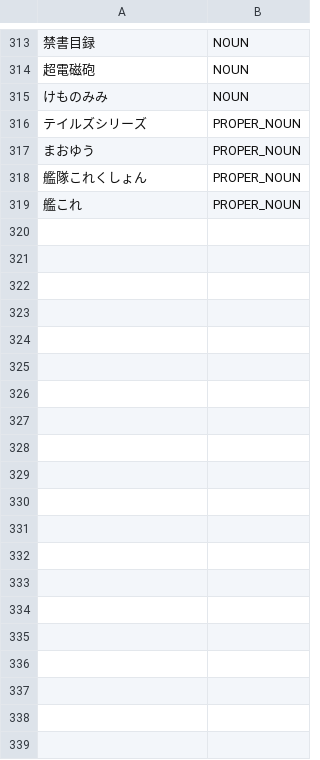
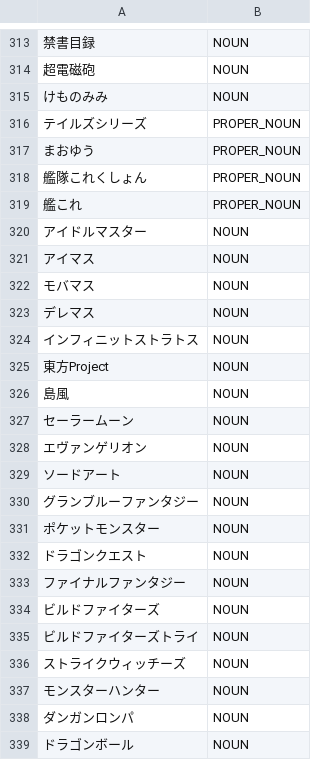
Before and after one commit to libraz/suzume, a TSV file: data/user/entertainment.tsv, drawn as a sheet; only a part is shown, gaps mark what is left out; the diff covers the shown part only; the diff names each change by its address in the sheet, - before the commit and + after, or states it on an @@ line.

Commit message:
feat: Add ichidan/godan-ra disambiguation, dict_tool grep commands, and user dictionary expansion
Verb candidate improvements:
- Skip godan-ra passive for known 2-char ichidan verbs (いる, きる, みる, etc.)
  in verb_candidates_hiragana.cpp to prefer ichidan path (い+られる over いら+れる)
- Revoke unknown penalty skip for long hiragana verbs ending in ちゃう/ちゃっ/ちゃい
  (Case 6 in tokenizer.cpp) to allow proper splitting (なっ+ちゃう, やっ+ちゃう)
- Narrow colloquial contraction skip to っとく only; っちゃう/っじゃう handled by Case 6

L2 dictionary changes:
- Fix やる conjugation: GODAN_WA to GODAN_RA in data/core/verbs.tsv
- Add godan-ra verbs: とる, のる, 貼る

User dictionary expansion:
- Add 38 entertainment entries (anime/game titles)
- Add 9 internet entries (domain-specific compound nouns)

Tooling:
- Add grep and remove-matching commands to dict_tool.pl for bulk dictionary search and removal

Normalization:
- Extend noun+suffix merge to handle 誌 (同人誌, 週刊誌) alongside 書 in SuzumeUtils.pm

Test updates:
- Update いられる expected output: い(AUX)+られる(AUX) instead of いら(Verb)+れる(AUX)

```diff
--- a/data/user/entertainment.tsv
+++ b/data/user/entertainment.tsv
+row 320: アイドルマスター | NOUN
+row 321: アイマス | NOUN
+row 322: モバマス | NOUN
+row 323: デレマス | NOUN
+row 324: インフィニットストラトス | NOUN
+row 325: 東方Project | NOUN
+row 326: 島風 | NOUN
+row 327: セーラームーン | NOUN
+row 328: エヴァンゲリオン | NOUN
+row 329: ソードアート | NOUN
+row 330: グランブルーファンタジー | NOUN
+row 331: ポケットモンスター | NOUN
+row 332: ドラゴンクエスト | NOUN
+row 333: ファイナルファンタジー | NOUN
+row 334: ビルドファイターズ | NOUN
+row 335: ビルドファイターズトライ | NOUN
+row 336: ストライクウィッチーズ | NOUN
+row 337: モンスターハンター | NOUN
+row 338: ダンガンロンパ | NOUN
+row 339: ドラゴンボール | NOUN
```
Also changed, not shown: 18 added rows elsewhere in this file, data/core/verbs.tsv, data/user/internet.tsv, 5 other files.
